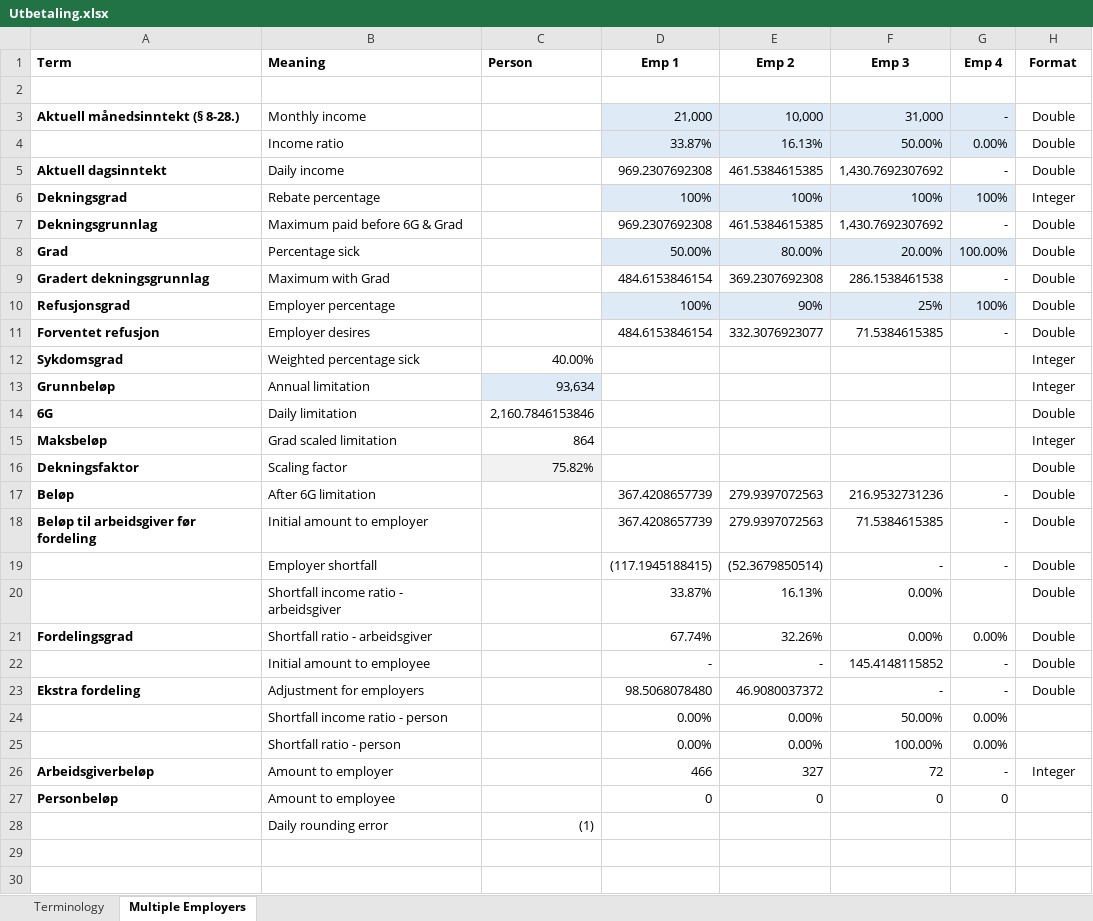
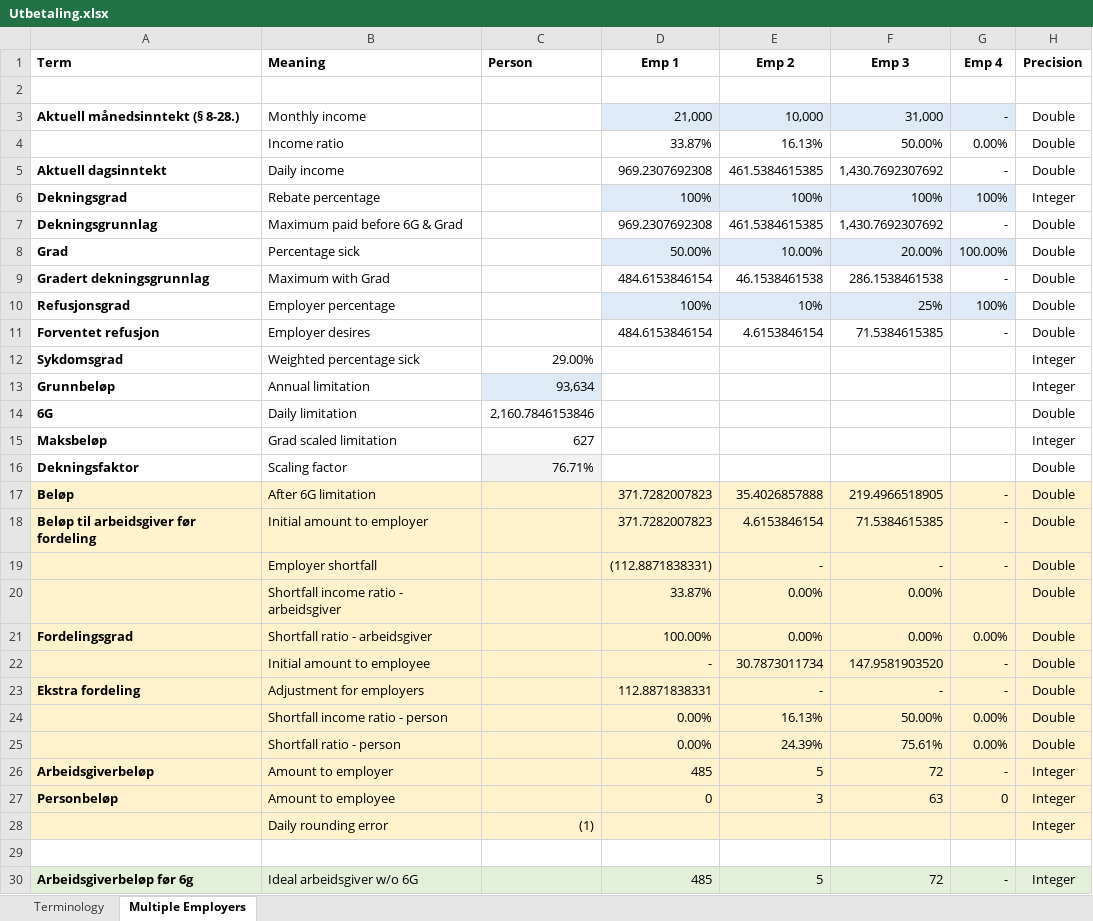
Before and after one commit to navikt/helse-spleis, an Excel workbook: doc/okonomi/Utbetaling.xlsx, sheet Multiple Employers, drawn as a sheet; only a part is shown; the shorter side is filled out with more unchanged rows; values as stored, in another font and other column widths than the file's, no borders; the diff covers the shown part only; the diff names each change by its address in the sheet, - before the commit and + after, or states it on an @@ line.

Commit message:
Fixed Person calculation bug in spreadsheet

```diff
--- a/doc/okonomi/Utbetaling.xlsx (sheet Multiple Employers)
+++ b/doc/okonomi/Utbetaling.xlsx (sheet Multiple Employers)
-H1: Format
+H1: Precision
-D4:G4 fill: #DEEBF7
+D4:G4 fill: none
-E8 (Emp 2): 80.00%
+E8 (Emp 2): 10.00%
-E9 (Emp 2): 369.2307692308
+E9 (Emp 2): 46.1538461538
-E10 (Emp 2): 90%
+E10 (Emp 2): 10%
-E11 (Emp 2): 332.3076923077
+E11 (Emp 2): 4.6153846154
-C12 (Person): 40.00%
+C12 (Person): 29.00%
-C15 (Person): 864
+C15 (Person): 627
-C16 (Person): 75.82%
+C16 (Person): 76.71%
-A17:H28 fill: none
+A17:H28 fill: #FFF2CC
-D17:D18 (Emp 1): 367.4208657739
+D17:D18 (Emp 1): 371.7282007823
-E17 (Emp 2): 279.9397072563
+E17 (Emp 2): 35.4026857888
-F17 (Emp 3): 216.9532731236
+F17 (Emp 3): 219.4966518905
-E18 (Emp 2): 279.9397072563
+E18 (Emp 2): 4.6153846154
-D19 (Emp 1): (117.1945188415)
+D19 (Emp 1): (112.8871838331)
-E19 (Emp 2): (52.3679850514)
+E19 (Emp 2): -
-E20 (Emp 2): 16.13%
+E20 (Emp 2): 0.00%
-D21 (Emp 1): 67.74%
+D21 (Emp 1): 100.00%
-E21 (Emp 2): 32.26%
+E21 (Emp 2): 0.00%
-E22 (Emp 2): -
+E22 (Emp 2): 30.7873011734
-F22 (Emp 3): 145.4148115852
+F22 (Emp 3): 147.9581903520
-D23 (Emp 1): 98.5068078480
+D23 (Emp 1): 112.8871838331
-E23 (Emp 2): 46.9080037372
+E23 (Emp 2): -
-E24 (Emp 2): 0.00%
+E24 (Emp 2): 16.13%
-H24:H25 (Precision): (empty)
+H24:H25 (Precision): Double
-E25 (Emp 2): 0.00%
+E25 (Emp 2): 24.39%
-F25 (Emp 3): 100.00%
+F25 (Emp 3): 75.61%
-D26 (Emp 1): 466
+D26 (Emp 1): 485
-E26 (Emp 2): 327
+E26 (Emp 2): 5
-E27 (Emp 2): 0
+E27 (Emp 2): 3
-F27 (Emp 3): 0
+F27 (Emp 3): 63
-H27:H28 (Precision): (empty)
+H27:H28 (Precision): Integer
+row 30: Arbeidsgiverbeløp før 6g | Ideal arbeidsgiver w/o 6G |  | 485 | 5 | 72 | - | Integer
```
Also changed, not shown: 5 added rows elsewhere in this sheet, 1 other file.
